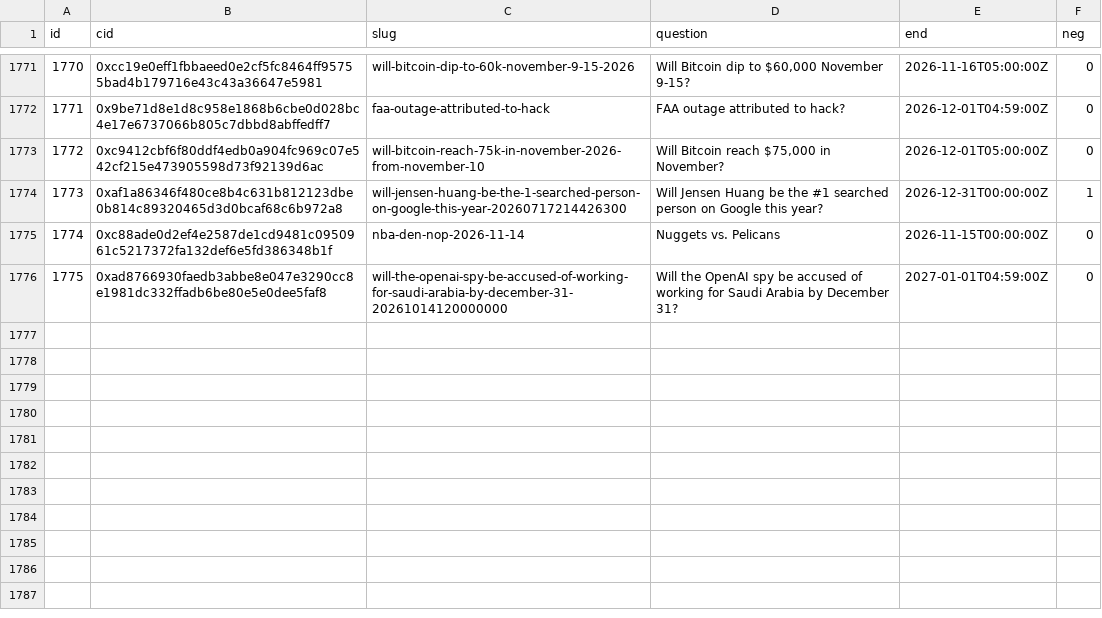
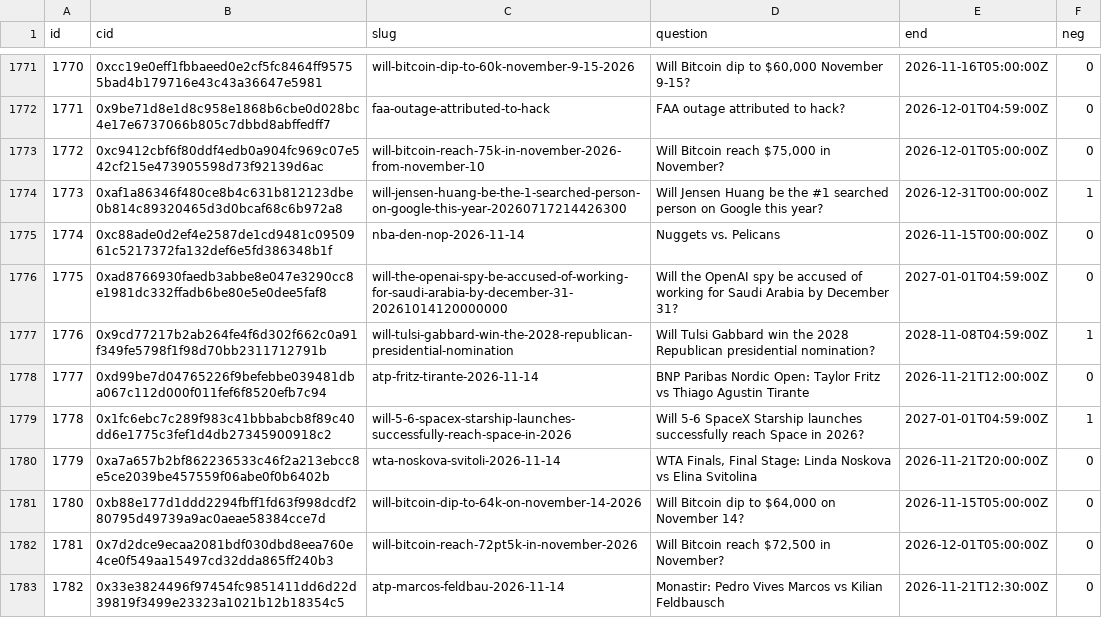
Before and after one commit to 2akklaktu-hue/polymarket, a CSV file: data/live/markets.csv, drawn as a sheet; only a part is shown, gaps mark what is left out.

```diff
--- a/data/live/markets.csv
+++ b/data/live/markets.csv
@@ -1776 +1776,8 @@ id,cid,slug,question,end,neg
 1775,0xad8766930faedb3abbe8e047e3290cc8e1981dc332ffadb6be80e5e0dee5faf8,will-the-openai-spy-be-accused-of-working-for-saudi-arabia-by-december-31-20261014120000000,Will the OpenAI spy be accused of working for Saudi Arabia by December 31?,2027-01-01T04:59:00Z,0
+1776,0x9cd77217b2ab264fe4f6d302f662c0a91f349fe5798f1f98d70bb2311712791b,will-tulsi-gabbard-win-the-2028-republican-presidential-nomination,Will Tulsi Gabbard win the 2028 Republican presidential nomination?,2028-11-08T04:59:00Z,1
+1777,0xd99be7d04765226f9befebbe039481dba067c112d000f011fef6f8520efb7c94,atp-fritz-tirante-2026-11-14,BNP Paribas Nordic Open: Taylor Fritz vs Thiago Agustin Tirante,2026-11-21T12:00:00Z,0
+1778,0x1fc6ebc7c289f983c41bbbabcb8f89c40dd6e1775c3fef1d4db27345900918c2,will-5-6-spacex-starship-launches-successfully-reach-space-in-2026,Will 5-6 SpaceX Starship launches successfully reach Space in 2026?,2027-01-01T04:59:00Z,1
+1779,0xa7a657b2bf862236533c46f2a213ebcc8e5ce2039be457559f06abe0f0b6402b,wta-noskova-svitoli-2026-11-14,"WTA Finals, Final Stage: Linda Noskova vs Elina Svitolina",2026-11-21T20:00:00Z,0
+1780,0xb88e177d1ddd2294fbff1fd63f998dcdf280795d49739a9ac0aeae58384cce7d,will-bitcoin-dip-to-64k-on-november-14-2026,"Will Bitcoin dip to $64,000 on November 14?",2026-11-15T05:00:00Z,0
+1781,0x7d2dce9ecaa2081bdf030dbd8eea760e4ce0f549aa15497cd32dda865ff240b3,will-bitcoin-reach-72pt5k-in-november-2026,"Will Bitcoin reach $72,500 in November?",2026-12-01T05:00:00Z,0
+1782,0x33e3824496f97454fc9851411dd6d22d39819f3499e23323a1021b12b18354c5,atp-marcos-feldbau-2026-11-14,Monastir: Pedro Vives Marcos vs Kilian Feldbausch,2026-11-21T12:30:00Z,0
```
Also changed, not shown: 2 other files.
